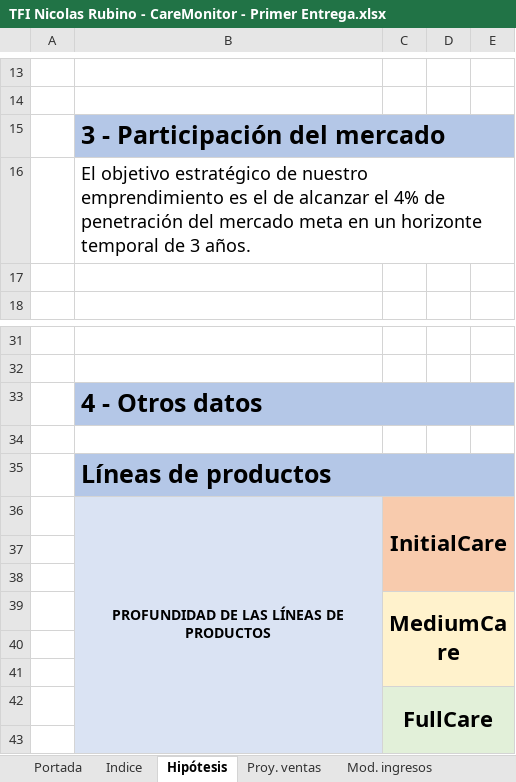
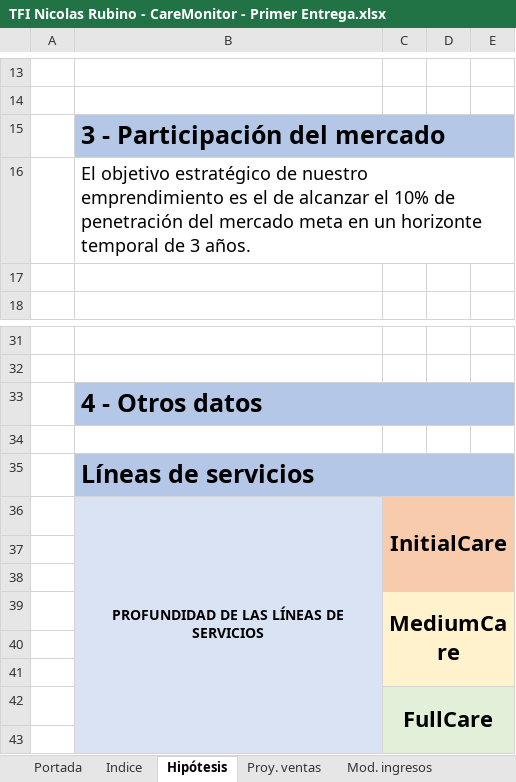
Before and after one commit to nicor1994/CareMonitor-NicolasRubino, an Excel workbook: SAP/Entrega/TFI Nicolas Rubino - CareMonitor - Primer Entrega.xlsx, sheet Hipótesis, drawn as a sheet; only a part is shown, gaps mark what is left out; values as stored, in another font and other column widths than the file's, no borders; charts and pictures not drawn; the diff names each change by its address in the sheet, - before the commit and + after, or states it on an @@ line.

Commit message:
03/09/2020

```diff
--- a/SAP/Entrega/TFI Nicolas Rubino - CareMonitor - Primer Entrega.xlsx (sheet Hipótesis)
+++ b/SAP/Entrega/TFI Nicolas Rubino - CareMonitor - Primer Entrega.xlsx (sheet Hipótesis)
-B16: …alcanzar el 4% de penetración…
+B16: …alcanzar el 10% de penetración…
-B35: Líneas de productos
+B35: Líneas de servicios
-B36: PROFUNDIDAD DE LAS LÍNEAS DE PRODUCTOS
+B36: PROFUNDIDAD DE LAS LÍNEAS DE SERVICIOS
```
Also changed, not shown: charts or pictures.
